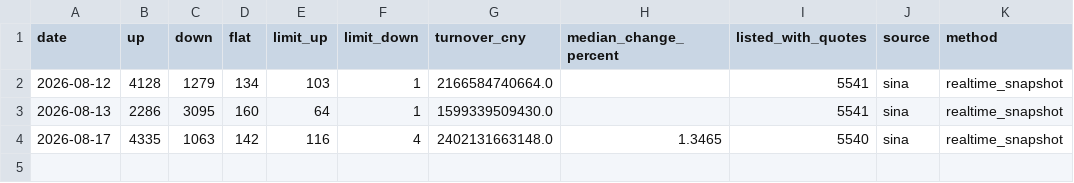
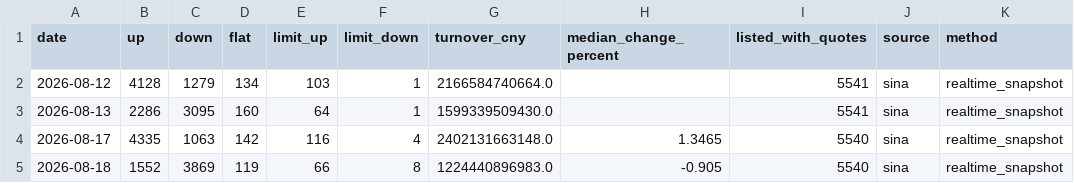
Before and after one commit to magennnb-png/a-share-market-snapshot, a CSV file: data/history/market_breadth_daily.csv, drawn as a sheet.

```diff
--- a/data/history/market_breadth_daily.csv
+++ b/data/history/market_breadth_daily.csv
@@ -4 +4,2 @@
 2026-08-17,4335,1063,142,116,4,2402131663148.0,1.3465,5540,sina,realtime_snapshot
+2026-08-18,1552,3869,119,66,8,1224440896983.0,-0.905,5540,sina,realtime_snapshot
```
Also changed, not shown: data/history/indices_daily.csv, data/history/rotation_daily.csv, 13 other files.
